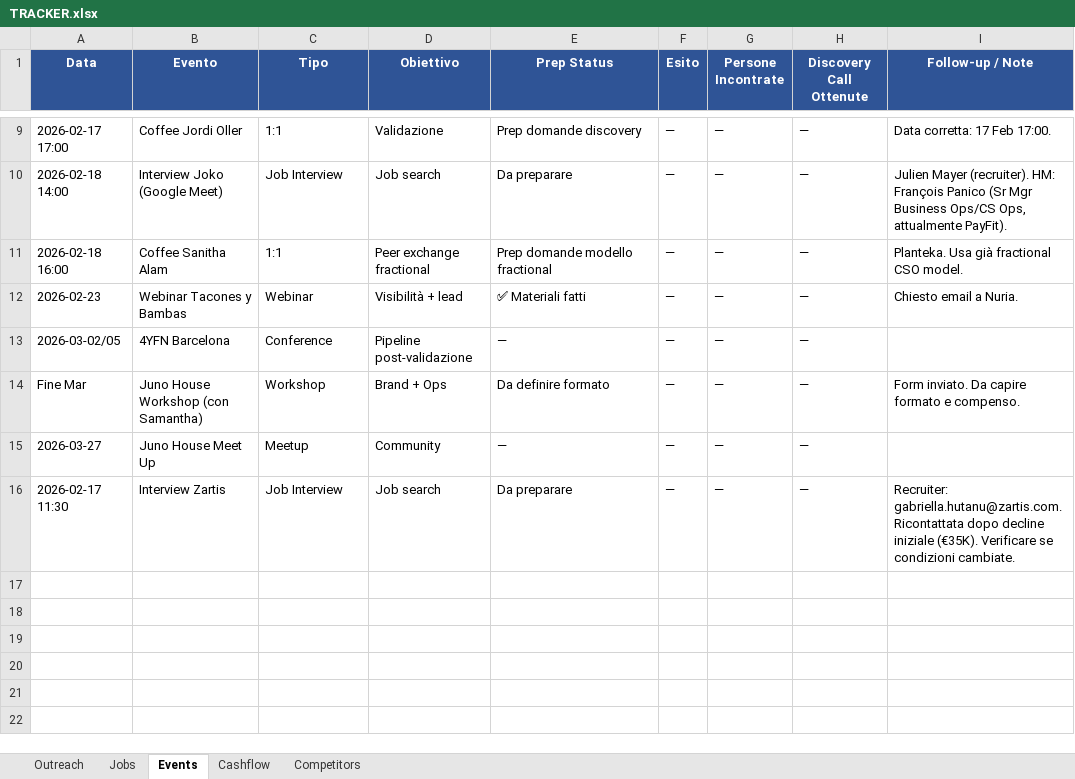
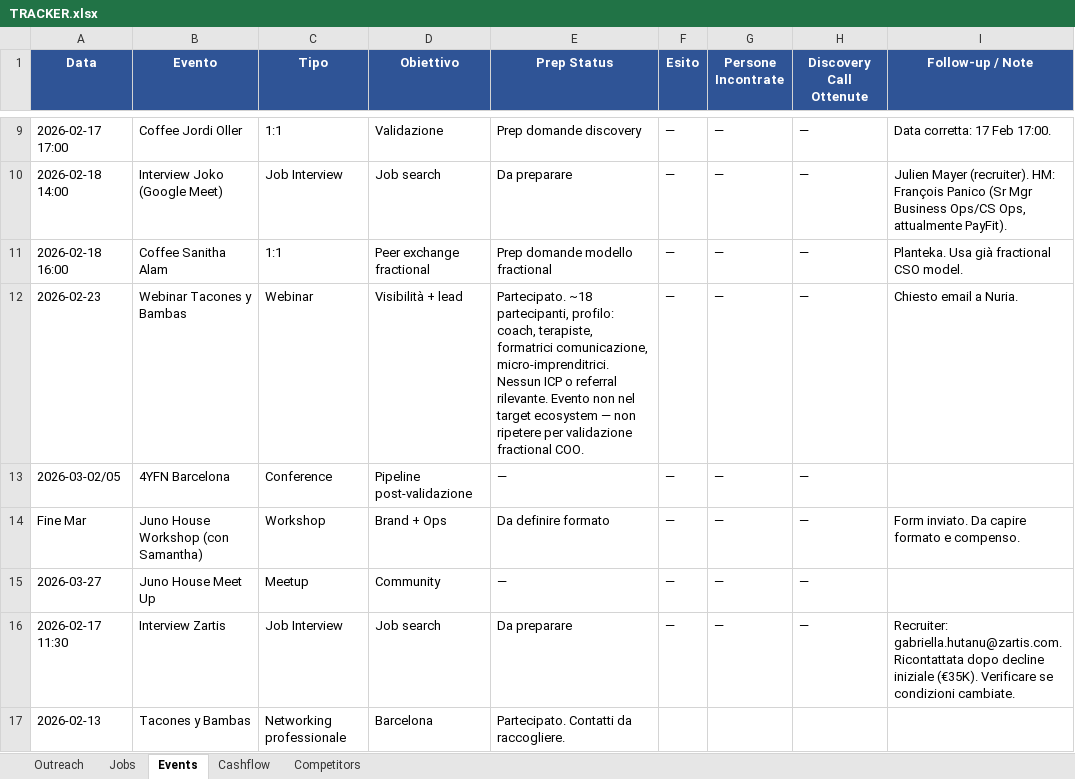
Before and after one commit to sfadda-dotcom/fractional_COO, an Excel workbook: TRACKER.xlsx, sheet Events, drawn as a sheet; only a part is shown, gaps mark what is left out; values as stored, in another font and other column widths than the file's, no borders; the diff names each change by its address in the sheet, - before the commit and + after, or states it on an @@ line.

```diff
--- a/TRACKER.xlsx (sheet Events)
+++ b/TRACKER.xlsx (sheet Events)
-E12 (Prep Status): ✅ Materiali fatti
+E12 (Prep Status): Partecipato. ~18 partecipanti, profilo: coach, terapiste, formatrici comunicazione, micro-imprenditrici. Nessun ICP o referral rilevante. Evento non nel target ecosystem — non ripetere per validazione fractional COO.
+row 17: 2026-02-13 | Tacones y Bambas | Networking professionale | Barcelona | Partecipato. Contatti da raccogliere.
```
Also changed, not shown: sheet Outreach, 3 other files.
